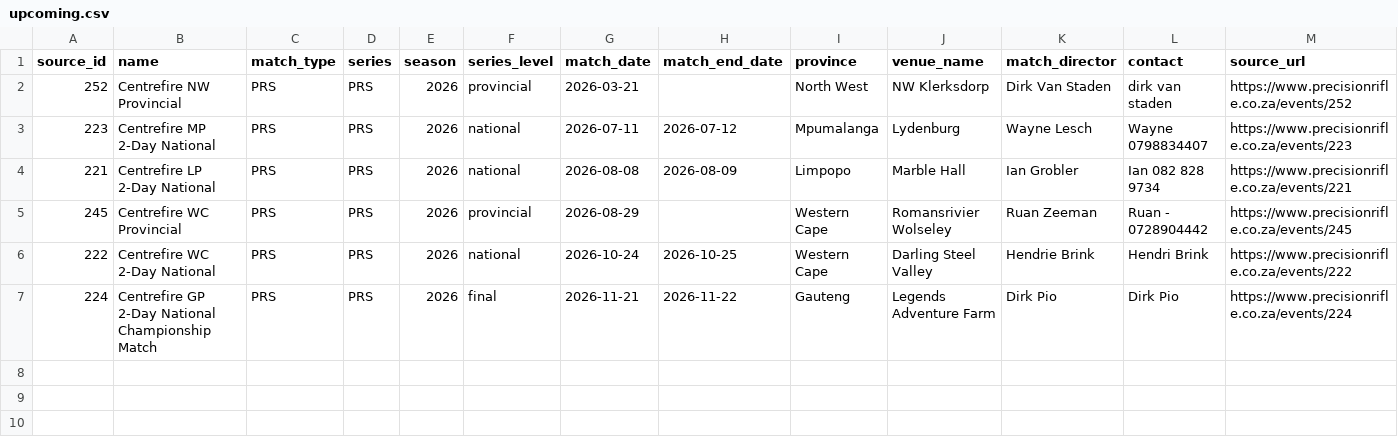
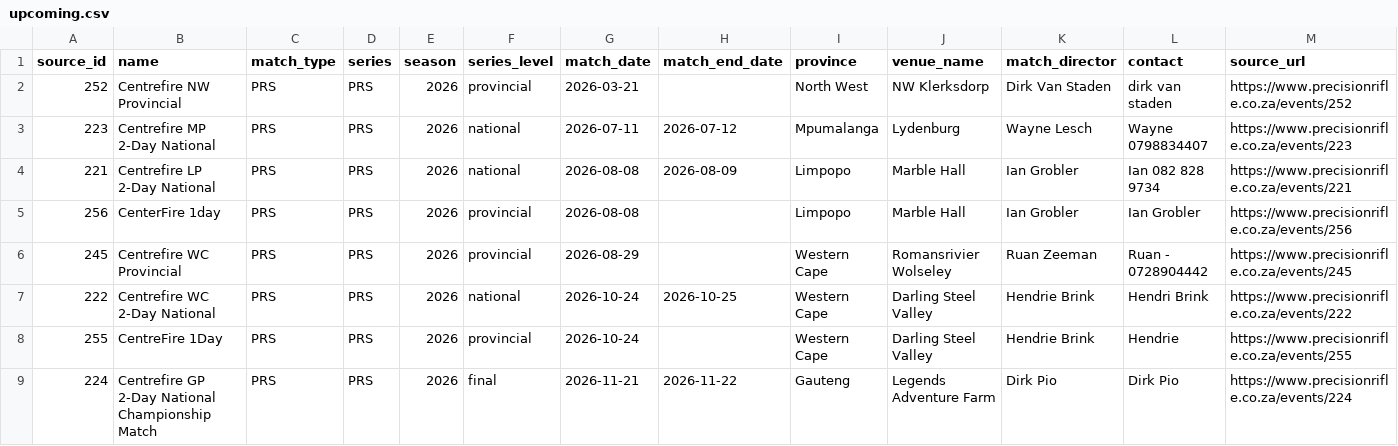
Before and after one commit to vassago85/saprf, a CSV file: storage/scraped/prs/upcoming.csv, drawn as a sheet; the diff names each change by its address in the sheet, - before the commit and + after, or states it on an @@ line.

```diff
--- a/storage/scraped/prs/upcoming.csv
+++ b/storage/scraped/prs/upcoming.csv
+row 5: 256 | CenterFire 1day | PRS | PRS | 2026 | provincial | 2026-08-08 |  | Limpopo | Marble Hall | Ian Grobler | Ian Grobler | https://www.precisionrifle.co.za/events/256
+row 8: 255 | CentreFire 1Day | PRS | PRS | 2026 | provincial | 2026-10-24 |  | Western Cape | Darling Steel Valley | Hendrie Brink | Hendrie | https://www.precisionrifle.co.za/events/255
```
Also changed, not shown: storage/scraped/pr22/matches.csv, storage/scraped/pr22/national/2026-06-06_rimfire-pr22-gp-2-day-national.csv, 6 other files.
